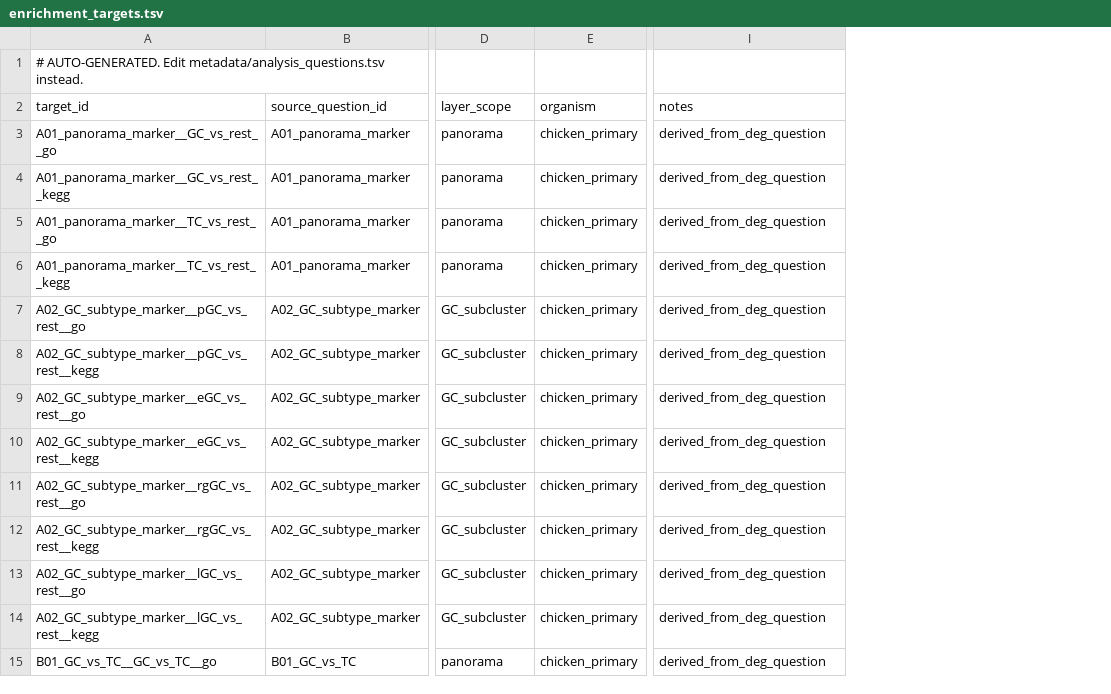
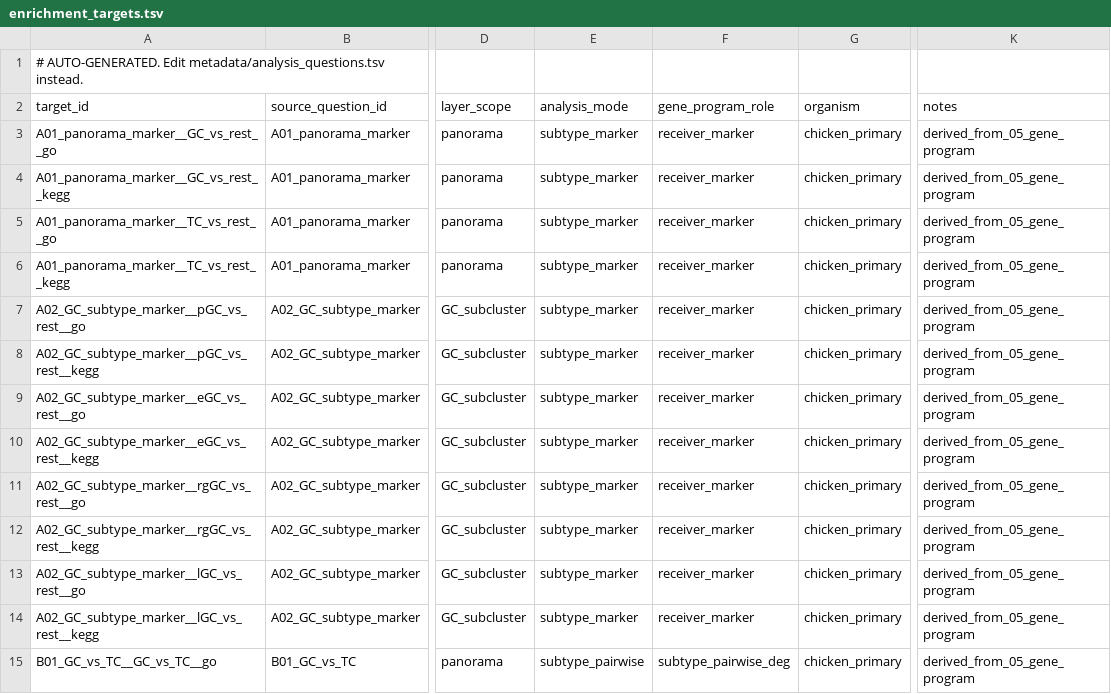
Before and after one commit to yqbxq/scRNA_pipeline_chicken_refactor, a TSV file: metadata/enrichment_targets.tsv, drawn as a sheet; only a part is shown, gaps mark what is left out; addresses are those after the commit; the diff covers the shown part only; the diff names each change by its address in the sheet, - before the commit and + after, or states it on an @@ line.

```diff
--- a/metadata/enrichment_targets.tsv
+++ b/metadata/enrichment_targets.tsv
+column E (analysis_mode), rows 3-15: subtype_marker | subtype_marker | subtype_marker | subtype_marker | subtype_marker | subtype_marker | subtype_marker | subtype_marker | subtype_marker | subtype_marker | subtype_marker | subtype_marker | subtype_pairwise
+column F (gene_program_role), rows 3-15: receiver_marker | receiver_marker | receiver_marker | receiver_marker | receiver_marker | receiver_marker | receiver_marker | receiver_marker | receiver_marker | receiver_marker | receiver_marker | receiver_marker | subtype_pairwise_deg
-K3:K15 (notes): derived_from_deg_question
+K3:K15 (notes): derived_from_05_gene_program
```
Also changed, not shown: 55 edited cells elsewhere in this file, metadata/analysis_questions.tsv, metadata/communication_pairs.tsv, 21 other files.
